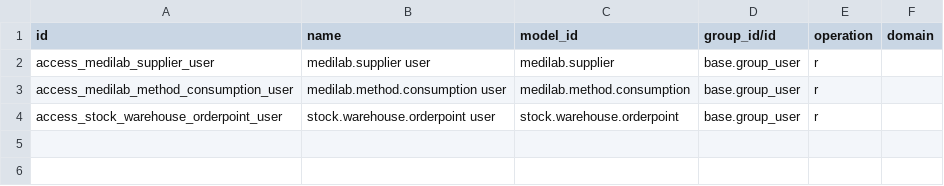
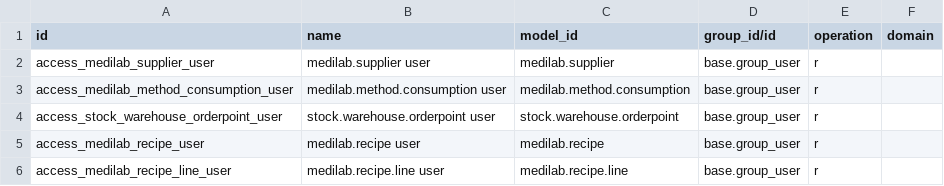
Before and after one commit to SoltuneMontepre/medilab, a CSV file: src/core/modules/sol_inventory/security/ir.access.csv, drawn as a sheet.

Commit message:
[feat] | #52 Recipes of prepared solutions

```diff
--- a/src/core/modules/sol_inventory/security/ir.access.csv
+++ b/src/core/modules/sol_inventory/security/ir.access.csv
@@ -4 +4,3 @@ access_medilab_method_consumption_user,medilab.method.consumption user,medilab.m
 access_stock_warehouse_orderpoint_user,stock.warehouse.orderpoint user,stock.warehouse.orderpoint,base.group_user,r,
+access_medilab_recipe_user,medilab.recipe user,medilab.recipe,base.group_user,r,
+access_medilab_recipe_line_user,medilab.recipe.line user,medilab.recipe.line,base.group_user,r,
```
Also changed, not shown: 35 other files.
